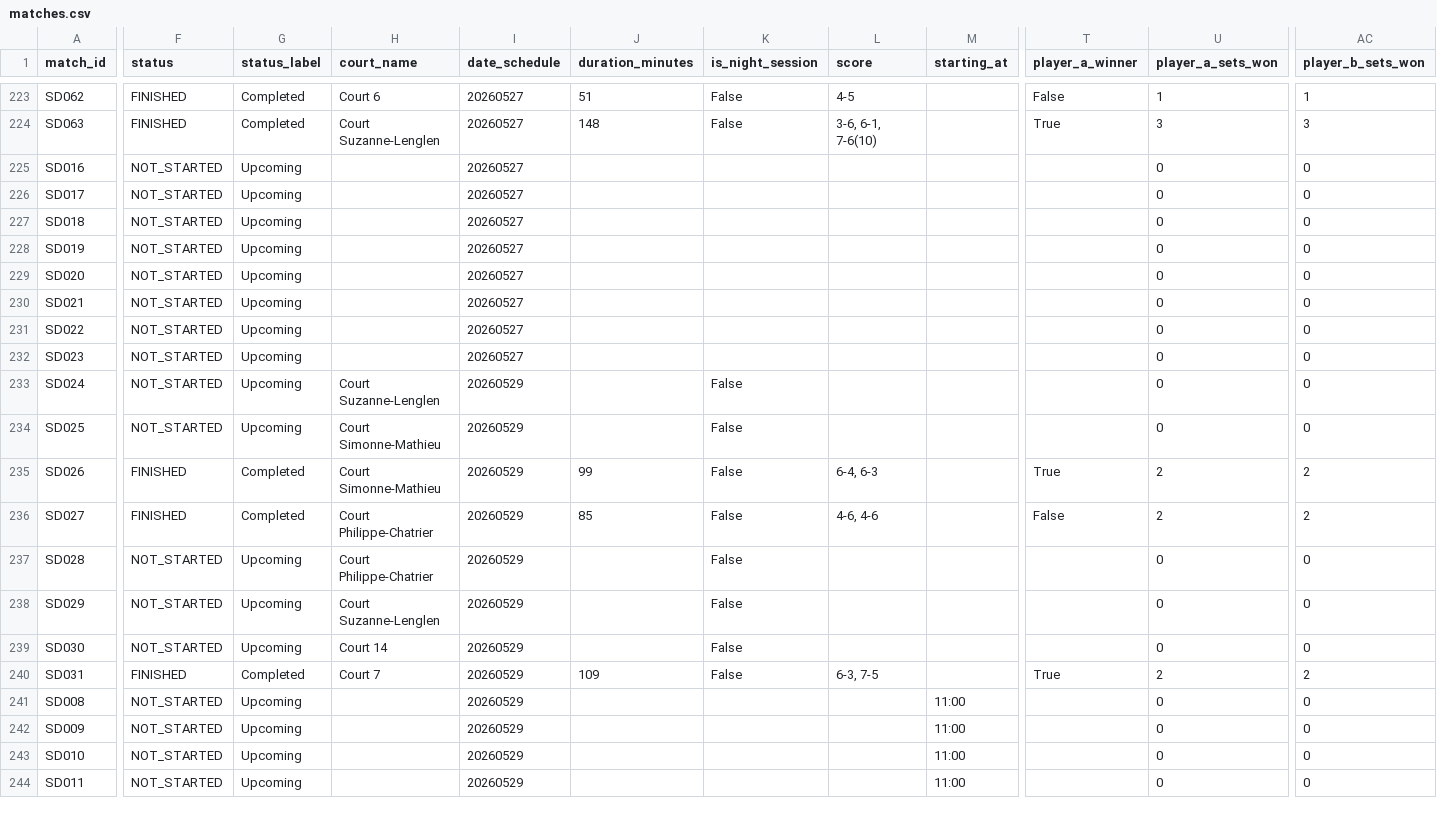
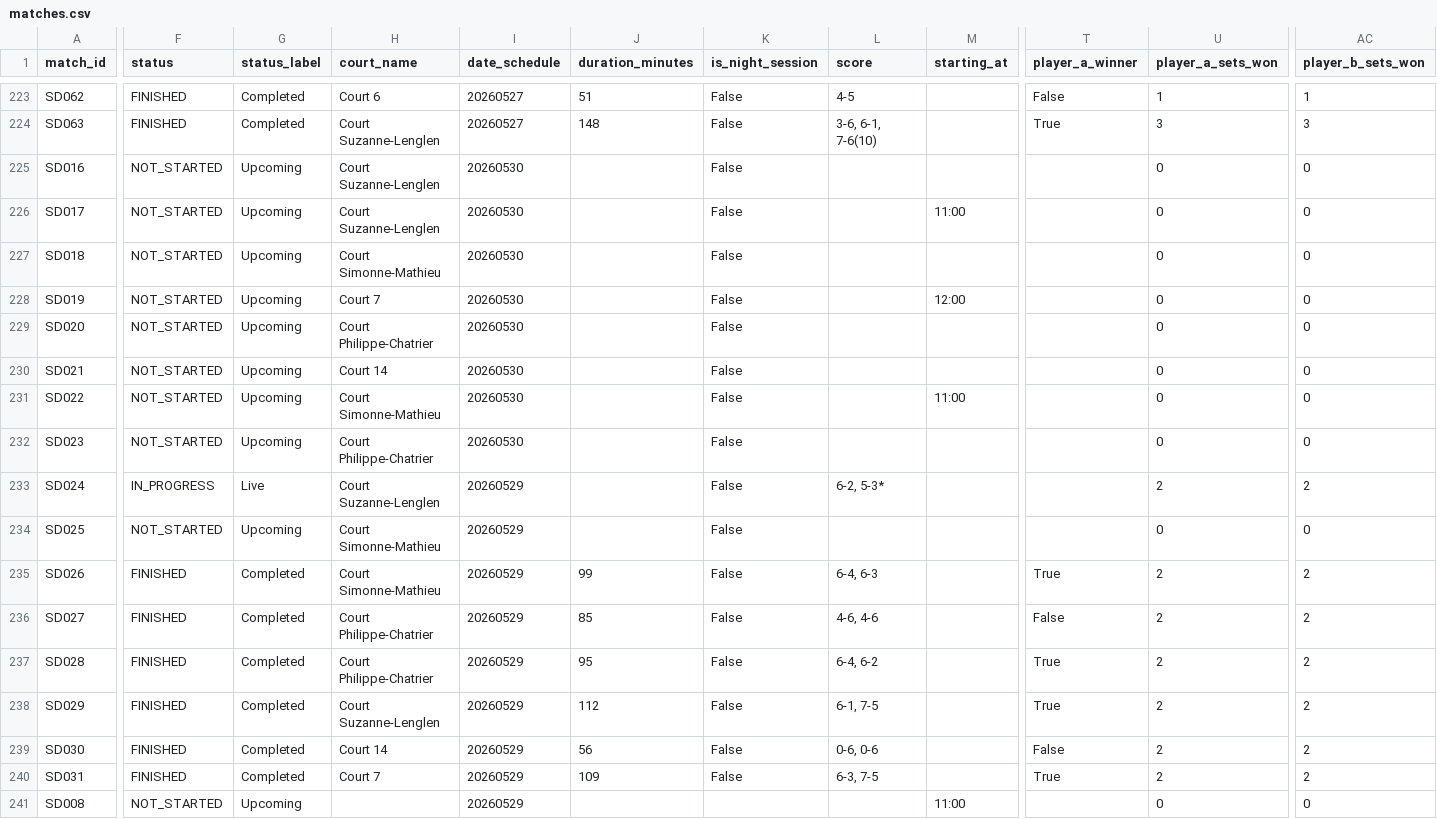
Before and after one commit to 3573b4n/roland-data-garros, a CSV file: data/matches.csv, drawn as a sheet; only a part is shown, gaps mark what is left out; the shorter side is filled out with more unchanged rows; the diff covers the shown part only; the diff names each change by its address in the sheet, - before the commit and + after, or states it on an @@ line.

```diff
--- a/data/matches.csv
+++ b/data/matches.csv
-H225:H226 (court_name): (empty)
+H225:H226 (court_name): Court Suzanne-Lenglen
-I225:I232 (date_schedule): 20260527
+I225:I232 (date_schedule): 20260530
-K225:K232 (is_night_session): (empty)
+K225:K232 (is_night_session): False
-M226 (starting_at): (empty)
+M226 (starting_at): 11:00
-H227 (court_name): (empty)
+H227 (court_name): Court Simonne-Mathieu
-H228 (court_name): (empty)
+H228 (court_name): Court 7
-M228 (starting_at): (empty)
+M228 (starting_at): 12:00
-H229 (court_name): (empty)
+H229 (court_name): Court Philippe-Chatrier
-H230 (court_name): (empty)
+H230 (court_name): Court 14
-H231 (court_name): (empty)
+H231 (court_name): Court Simonne-Mathieu
-M231 (starting_at): (empty)
+M231 (starting_at): 11:00
-H232 (court_name): (empty)
+H232 (court_name): Court Philippe-Chatrier
-F233 (status): NOT_STARTED
+F233 (status): IN_PROGRESS
-G233 (status_label): Upcoming
+G233 (status_label): Live
-L233 (score): (empty)
+L233 (score): 6-2, 5-3*
-U233 (player_a_sets_won): 0
+U233 (player_a_sets_won): 2
-AC233 (player_b_sets_won): 0
+AC233 (player_b_sets_won): 2
-F237:F239 (status): NOT_STARTED
+F237:F239 (status): FINISHED
-G237:G239 (status_label): Upcoming
+G237:G239 (status_label): Completed
-J237 (duration_minutes): (empty)
+J237 (duration_minutes): 95
-L237 (score): (empty)
+L237 (score): 6-4, 6-2
-T237:T238 (player_a_winner): (empty)
+T237:T238 (player_a_winner): True
-U237:U239 (player_a_sets_won): 0
+U237:U239 (player_a_sets_won): 2
-AC237:AC239 (player_b_sets_won): 0
+AC237:AC239 (player_b_sets_won): 2
-J238 (duration_minutes): (empty)
+J238 (duration_minutes): 112
-L238 (score): (empty)
+L238 (score): 6-1, 7-5
-J239 (duration_minutes): (empty)
+J239 (duration_minutes): 56
-L239 (score): (empty)
+L239 (score): 0-6, 0-6
-T239 (player_a_winner): (empty)
+T239 (player_a_winner): False
```
Also changed, not shown: 57 edited cells elsewhere in this file, data/players.csv, 1 other file.
